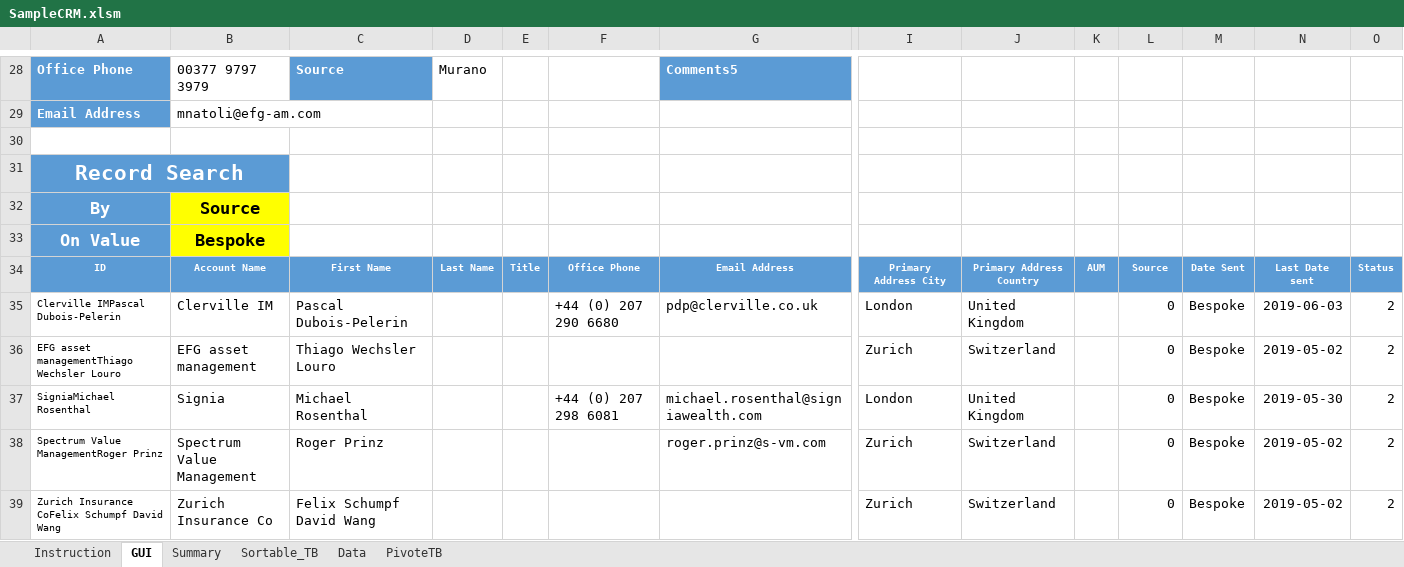
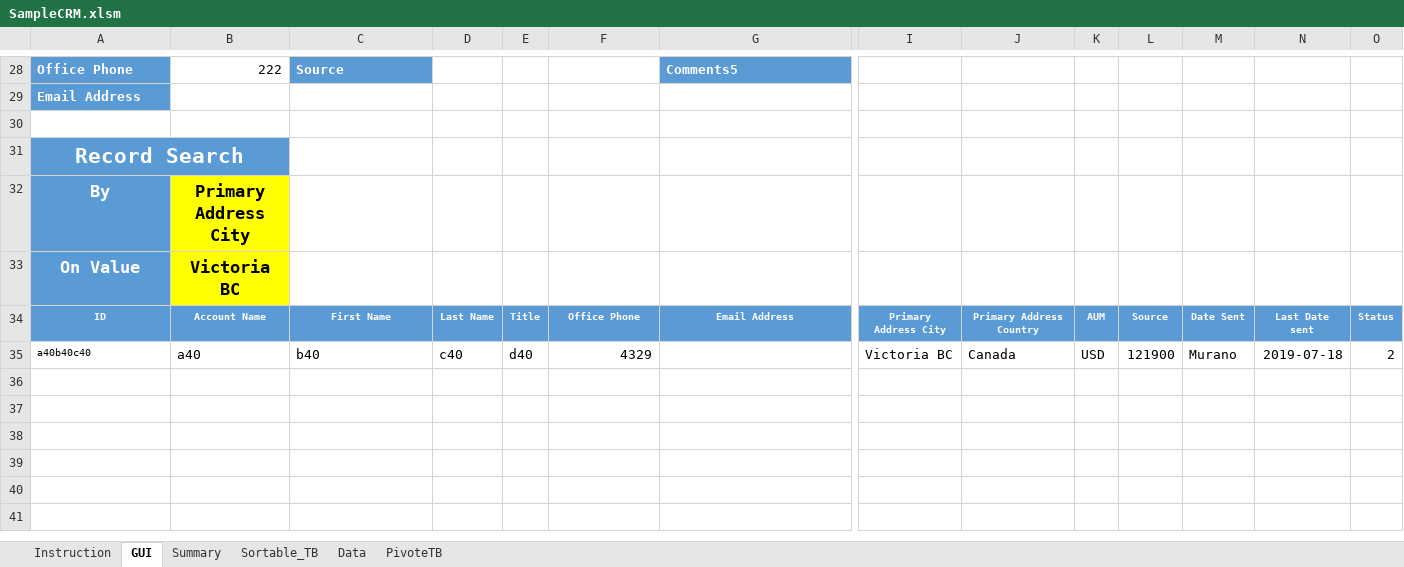
Before and after one commit to Alan-Du/Alan-Du.github.io, an Excel workbook: Trading Log/2019/SampleCRM.xlsm, sheet GUI, drawn as a sheet; only a part is shown, gaps mark what is left out; values as stored, in another font and other column widths than the file's, no borders; charts and pictures not drawn; removed rows and columns are numbered as before the commit, all else as after; rows hold the shown columns only; the diff covers the shown part only; the diff names each change by its address in the sheet, - before the commit and + after, or states it on an @@ line.

```diff
--- a/Trading Log/2019/SampleCRM.xlsm (sheet GUI)
+++ b/Trading Log/2019/SampleCRM.xlsm (sheet GUI)
-B28: 00377 9797 3979
+B28: 222
-D28: Murano
+D28: (empty)
-B29: mnatoli@efg-am.com
+B29: (empty)
-B32: Source
+B32: Primary Address City
-B33: Bespoke
+B33: Victoria BC
-row 35: Clerville IMPascal Dubois-Pelerin | Clerville IM | Pascal Dubois-Pelerin |  |  | +44 (0) 207 290 6680 | pdp@clerville.co.uk | London | United Kingdom |  | 0 | Bespoke | 2019-06-03 | 2
-row 36: EFG asset managementThiago Wechsler Louro | EFG asset management | Thiago Wechsler Louro |  |  |  |  | Zurich | Switzerland |  | 0 | Bespoke | 2019-05-02 | 2
-row 37: SigniaMichael Rosenthal | Signia | Michael Rosenthal |  |  | +44 (0) 207 298 6081 | michael.rosenthal@signiawealth.com | London | United Kingdom |  | 0 | Bespoke | 2019-05-30 | 2
-row 38: Spectrum Value ManagementRoger Prinz | Spectrum Value Management | Roger Prinz |  |  |  | roger.prinz@s-vm.com | Zurich | Switzerland |  | 0 | Bespoke | 2019-05-02 | 2
-row 39: Zurich Insurance CoFelix Schumpf David Wang | Zurich Insurance Co | Felix Schumpf David Wang |  |  |  |  | Zurich | Switzerland |  | 0 | Bespoke | 2019-05-02 | 2
+row 35: a40b40c40 | a40 | b40 | c40 | d40 | 4329 |  | Victoria BC | Canada | USD | 121900 | Murano | 2019-07-18 | 2
```
Also changed, not shown: 32 edited cells elsewhere in this sheet, sheet Data, sheet Sortable_TB, sheet PivoteTB, charts or pictures.
